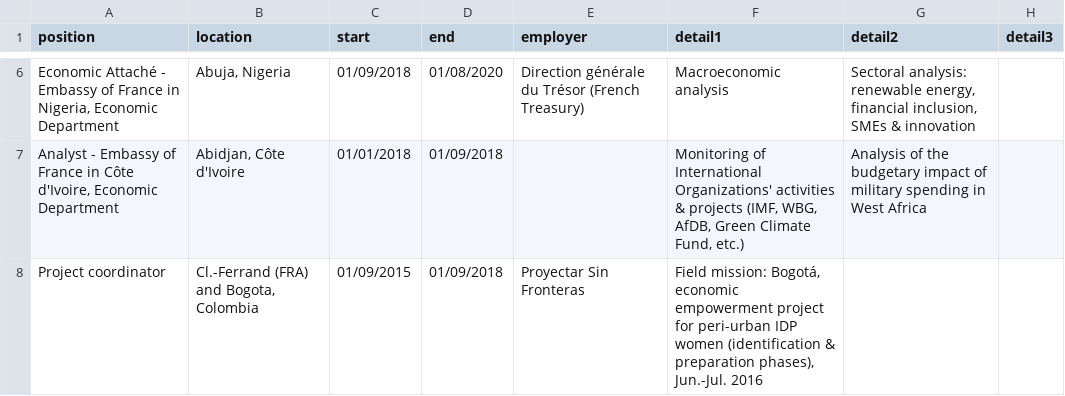
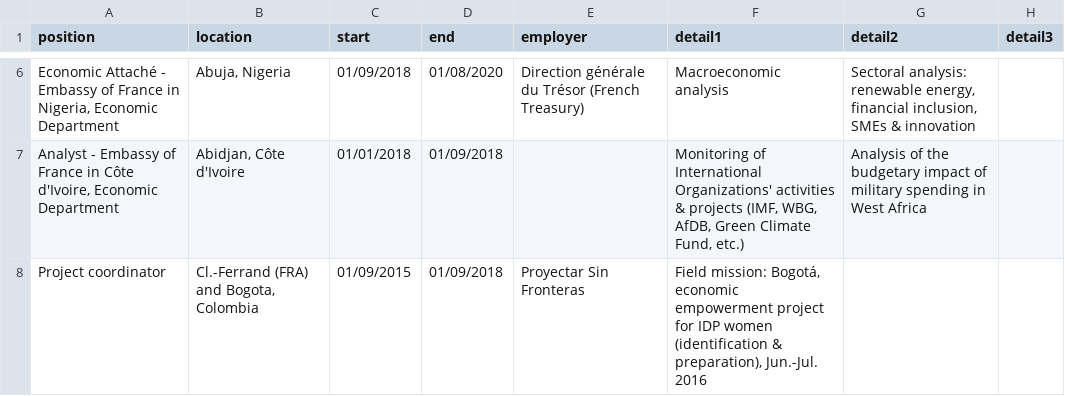
Before and after one commit to pvernus/cv, a CSV file: data/work.csv, drawn as a sheet; only a part is shown, gaps mark what is left out.

```diff
--- a/data/work.csv
+++ b/data/work.csv
@@ -9,2 +9,2 @@ Economic Attaché - Embassy of France in Nigeria, Economic Department;Abuja, Nig
 Analyst - Embassy of France in Côte d'Ivoire, Economic Department;Abidjan, Côte d'Ivoire;01/01/2018;01/09/2018;;Monitoring of International Organizations' activities & projects (IMF, WBG, AfDB, Green Climate Fund, etc.);Analysis of the budgetary impact of military spending in West Africa;
-Project coordinator;Cl.-Ferrand (FRA) and Bogota, Colombia;01/09/2015;01/09/2018;Proyectar Sin Fronteras;Field mission: Bogotá, economic empowerment project for peri-urban IDP women (identification & preparation phases), Jun.-Jul. 2016;;
+Project coordinator;Cl.-Ferrand (FRA) and Bogota, Colombia;01/09/2015;01/09/2018;Proyectar Sin Fronteras;Field mission: Bogotá, economic empowerment project for IDP women (identification & preparation), Jun.-Jul. 2016;;
```
Also changed, not shown: 1 other file.
